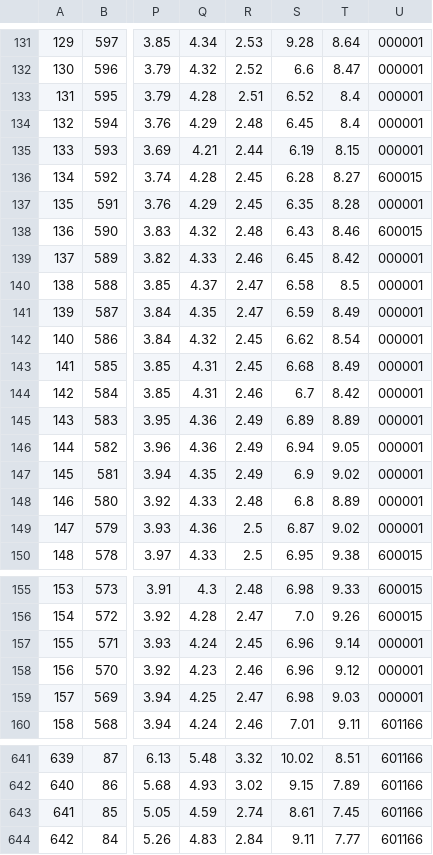
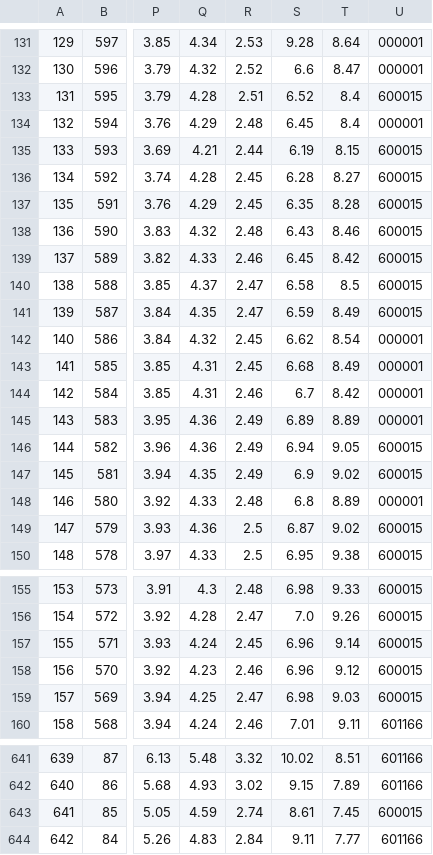
Before and after one commit to StockFucker/BankRoll, a CSV file: hold.csv (was hold2.csv), drawn as a sheet; only a part is shown, gaps mark what is left out; the diff covers the shown part only; the diff names each change by its address in the sheet, - before the commit and + after, or states it on an @@ line.

```diff
--- a/hold2.csv
+++ b/hold.csv
-U133: 000001
+U133: 600015
-U135: 000001
+U135: 600015
-U137: 000001
+U137: 600015
-U139:U141: 000001
+U139:U141: 600015
-U146:U147: 000001
+U146:U147: 600015
-U149: 000001
+U149: 600015
-U157:U159: 000001
+U157:U159: 600015
-U643: 601166
+U643: 600015
```
Also changed, not shown: 5 edited cells elsewhere in this file, 1 other file.
